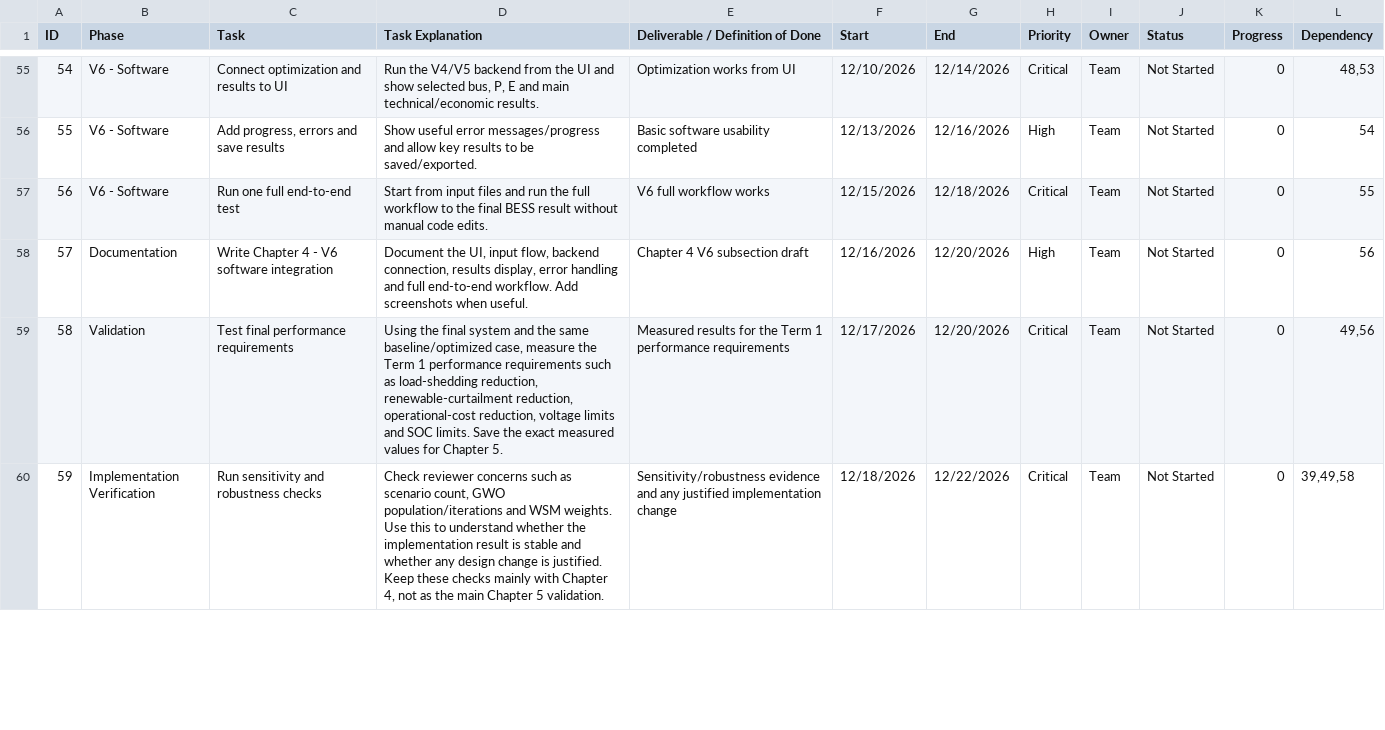
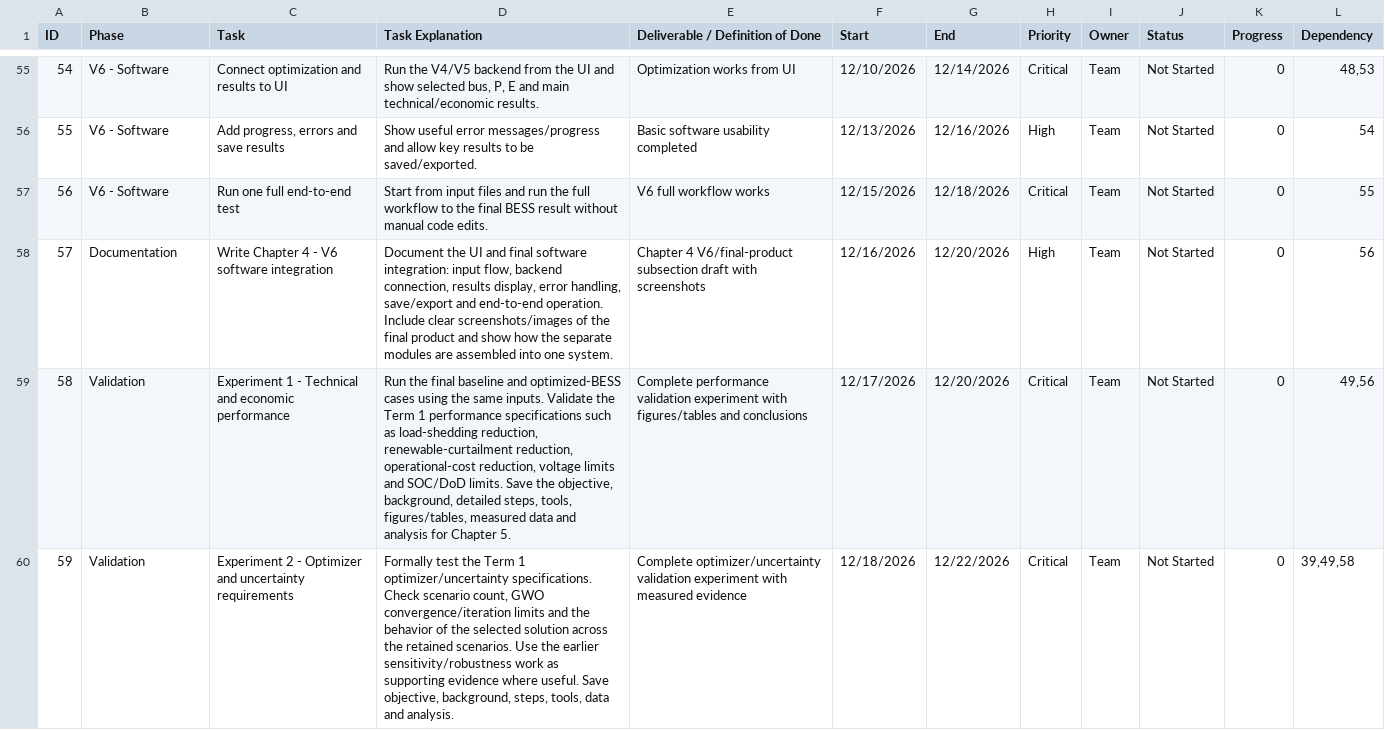
Before and after one commit to Islahi/EE499-Team16, a CSV file: 02_Reports/Working/Planning/EE499_Team16_Term2_Task_Register.csv, drawn as a sheet; only a part is shown, gaps mark what is left out; the diff covers the shown part only.

Commit message:
Sync task register after official template review

```diff
--- a/02_Reports/Working/Planning/EE499_Team16_Term2_Task_Register.csv
+++ b/02_Reports/Working/Planning/EE499_Team16_Term2_Task_Register.csv
@@ -57,4 +57,4 @@ ID,Phase,Task,Task Explanation,Deliverable / Definition of Done,Start,End,Priori
 56,V6 - Software,Run one full end-to-end test,Start from input files and run the full workflow to the final BESS result without manual code edits.,V6 full workflow works,12/15/2026,12/18/2026,Critical,Team,Not Started,0,55
-57,Documentation,Write Chapter 4 - V6 software integration,"Document the UI, input flow, backend connection, results display, error handling and full end-to-end workflow. Add screenshots when useful.",Chapter 4 V6 subsection draft,12/16/2026,12/20/2026,High,Team,Not Started,0,56
-58,Validation,Test final performance requirements,"Using the final system and the same baseline/optimized case, measure the Term 1 performance requirements such as load-shedding reduction, renewable-curtailment reduction, operational-cost reduction, voltage limits and SOC limits. Save the exact measured values for Chapter 5.",Measured results for the Term 1 performance requirements,12/17/2026,12/20/2026,Critical,Team,Not Started,0,"49,56"
-59,Implementation Verification,Run sensitivity and robustness checks,"Check reviewer concerns such as scenario count, GWO population/iterations and WSM weights. Use this to understand whether the implementation result is stable and whether any design change is justified. Keep these checks mainly with Chapter 4, not as the main Chapter 5 validation.",Sensitivity/robustness evidence and any justified implementation change,12/18/2026,12/22/2026,Critical,Team,Not Started,0,"39,49,58"
+57,Documentation,Write Chapter 4 - V6 software integration,"Document the UI and final software integration: input flow, backend connection, results display, error handling, save/export and end-to-end operation. Include clear screenshots/images of the final product and show how the separate modules are assembled into one system.",Chapter 4 V6/final-product subsection draft with screenshots,12/16/2026,12/20/2026,High,Team,Not Started,0,56
+58,Validation,Experiment 1 - Technical and economic performance,"Run the final baseline and optimized-BESS cases using the same inputs. Validate the Term 1 performance specifications such as load-shedding reduction, renewable-curtailment reduction, operational-cost reduction, voltage limits and SOC/DoD limits. Save the objective, background, detailed steps, tools, figures/tables, measured data and analysis for Chapter 5.",Complete performance validation experiment with figures/tables and conclusions,12/17/2026,12/20/2026,Critical,Team,Not Started,0,"49,56"
+59,Validation,Experiment 2 - Optimizer and uncertainty requirements,"Formally test the Term 1 optimizer/uncertainty specifications. Check scenario count, GWO convergence/iteration limits and the behavior of the selected solution across the retained scenarios. Use the earlier sensitivity/robustness work as supporting evidence where useful. Save objective, background, steps, tools, data and analysis.",Complete optimizer/uncertainty validation experiment with measured evidence,12/18/2026,12/22/2026,Critical,Team,Not Started,0,"39,49,58"
```
Also changed, not shown: 18 edited cells elsewhere in this file.
